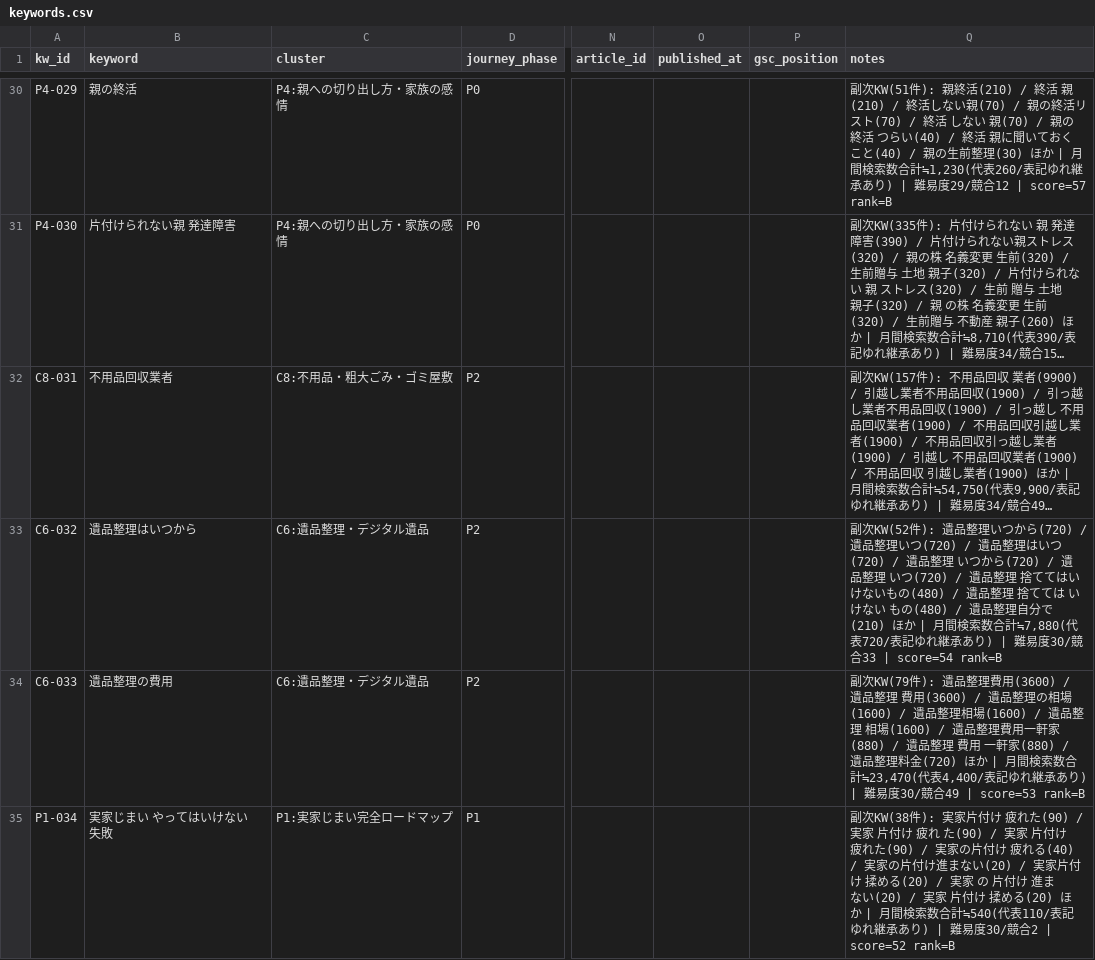
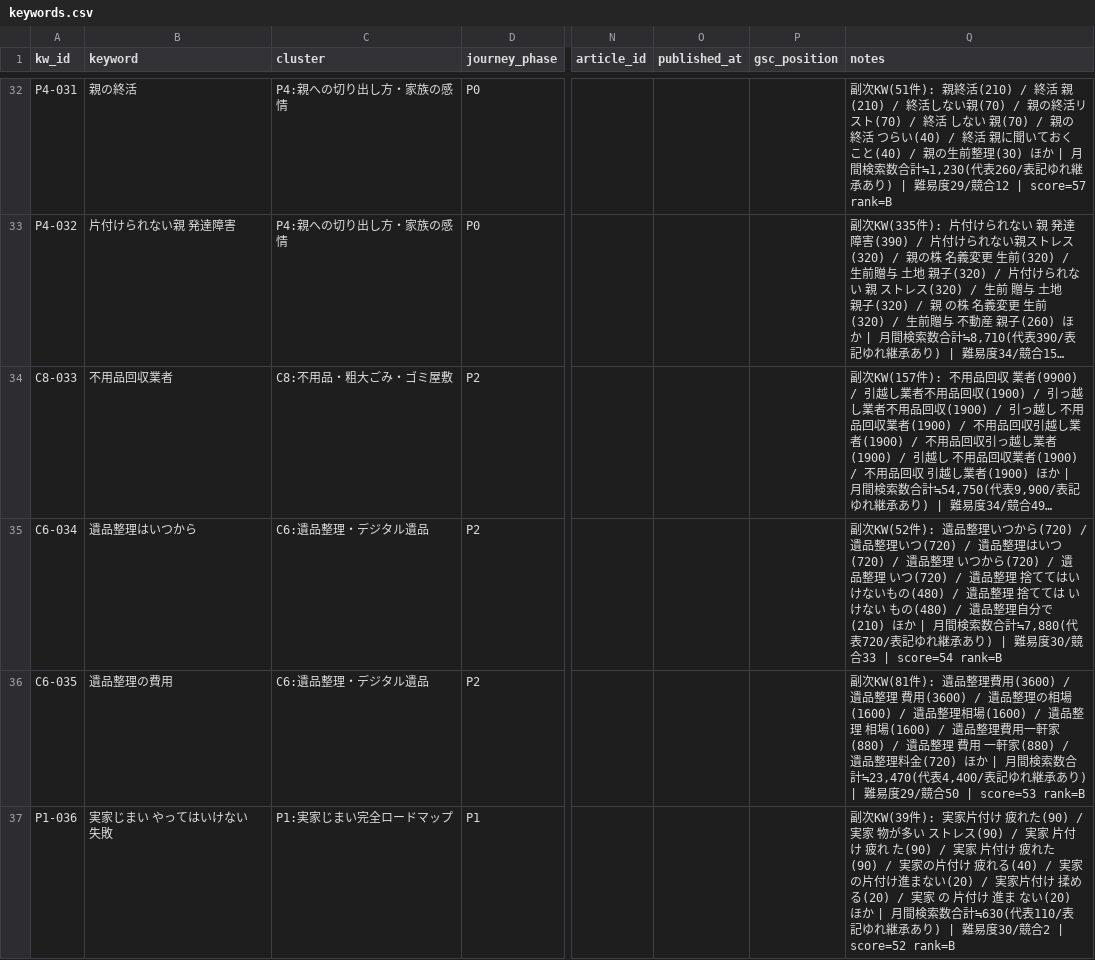
Before and after one commit to kbrysk/fureaino-oka, a CSV file: content/pipeline/keywords.csv, drawn as a sheet; only a part is shown, gaps mark what is left out; long unchanged cells end in …; addresses are those after the commit; the diff covers the shown part only; the diff names each change by its address in the sheet, - before the commit and + after, or states it on an @@ line.

```diff
--- a/content/pipeline/keywords.csv
+++ b/content/pipeline/keywords.csv
-A32 (kw_id): P4-029
+A32 (kw_id): P4-031
-A33 (kw_id): P4-030
+A33 (kw_id): P4-032
-A34 (kw_id): C8-031
+A34 (kw_id): C8-033
-A35 (kw_id): C6-032
+A35 (kw_id): C6-034
-A36 (kw_id): C6-033
+A36 (kw_id): C6-035
-Q36 (notes): 副次KW(79件): 遺品整理費用(3600) / 遺品整理 費用(3600) / 遺品整理の相場(1600) / 遺品整理相場(1600) / 遺品整理 相場(1600) / 遺品整理費用一軒家(880) / 遺品整理 費用 一軒家(880) / 遺品整理料金(720) ほか | 月間検索数合計≒23,470(代表4,400/表記ゆれ継承あり) | 難易度30/競合49 | score=53 rank=B
+Q36 (notes): 副次KW(81件): 遺品整理費用(3600) / 遺品整理 費用(3600) / 遺品整理の相場(1600) / 遺品整理相場(1600) / 遺品整理 相場(1600) / 遺品整理費用一軒家(880) / 遺品整理 費用 一軒家(880) / 遺品整理料金(720) ほか | 月間検索数合計≒23,470(代表4,400/表記ゆれ継承あり) | 難易度29/競合50 | score=53 rank=B
-A37 (kw_id): P1-034
+A37 (kw_id): P1-036
-Q37 (notes): 副次KW(38件): 実家片付け 疲れた(90) / 実家 片付け 疲れ た(90) / 実家 片付け 疲れた(90) / 実家の片付け 疲れる(40) / 実家の片付け進まない(20) / 実家片付け 揉める(20) / 実家 の 片付け 進ま ない(20) / 実家 片付け 揉める(20) ほか | 月間検索数合計≒540(代表110/表…
+Q37 (notes): 副次KW(39件): 実家片付け 疲れた(90) / 実家 物が多い ストレス(90) / 実家 片付け 疲れ た(90) / 実家 片付け 疲れた(90) / 実家の片付け 疲れる(40) / 実家の片付け進まない(20) / 実家片付け 揉める(20) / 実家 の 片付け 進ま ない(20) ほか | 月間検索数合計≒630(代表110/表…
```
Also changed, not shown: 6 added rows, 2 removed rows and 45 edited cells elsewhere in this file, 4 other files.
